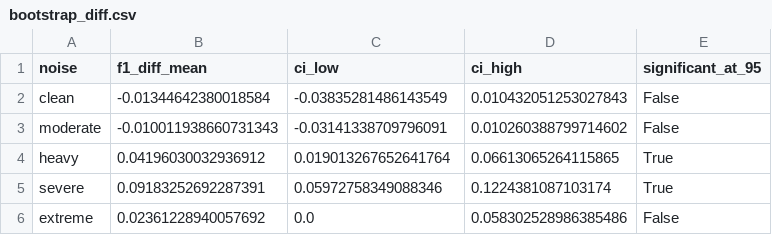
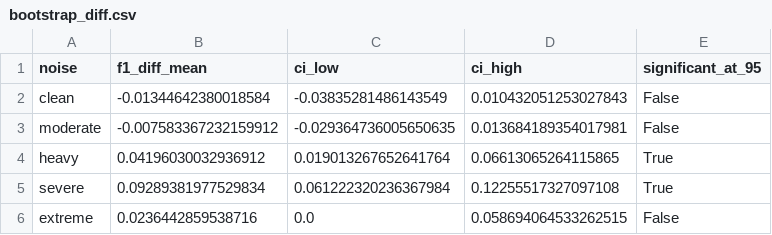
Before and after one commit to kennethyeaher/kairoHealth, a CSV file: results/bootstrap_diff.csv, drawn as a sheet.

```diff
--- a/results/bootstrap_diff.csv
+++ b/results/bootstrap_diff.csv
@@ -2,5 +2,5 @@ noise,f1_diff_mean,ci_low,ci_high,significant_at_95
 clean,-0.01344642380018584,-0.03835281486143549,0.010432051253027843,False
-moderate,-0.010011938660731343,-0.03141338709796091,0.010260388799714602,False
+moderate,-0.007583367232159912,-0.029364736005650635,0.013684189354017981,False
 heavy,0.04196030032936912,0.019013267652641764,0.06613065264115865,True
-severe,0.09183252692287391,0.05972758349088346,0.1224381087103174,True
-extreme,0.02361228940057692,0.0,0.058302528986385486,False
+severe,0.09289381977529834,0.061222320236367984,0.12255517327097108,True
+extreme,0.0236442859538716,0.0,0.058694064533262515,False
```
Also changed, not shown: results/bootstrap_ci.csv, results/error_categories.csv, 10 other files.
